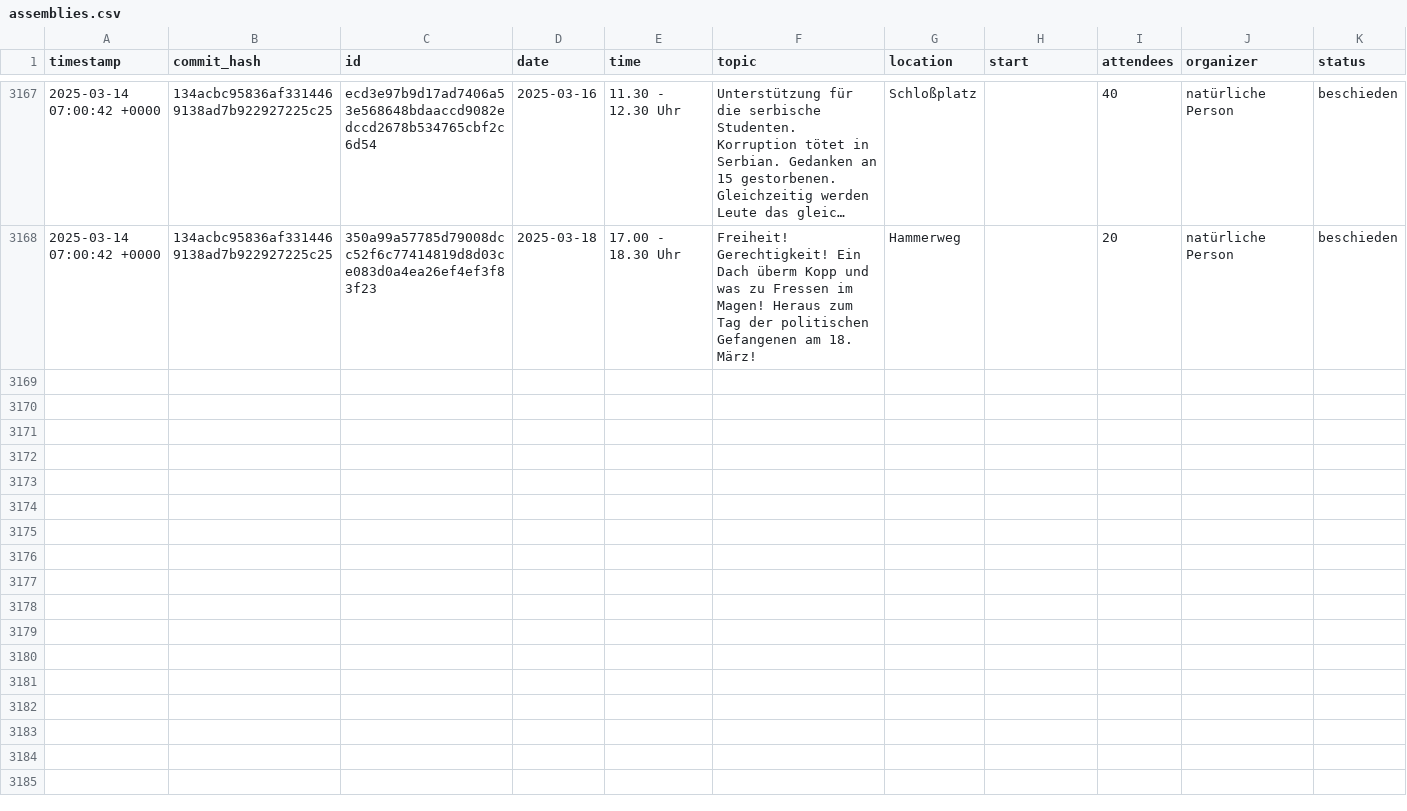
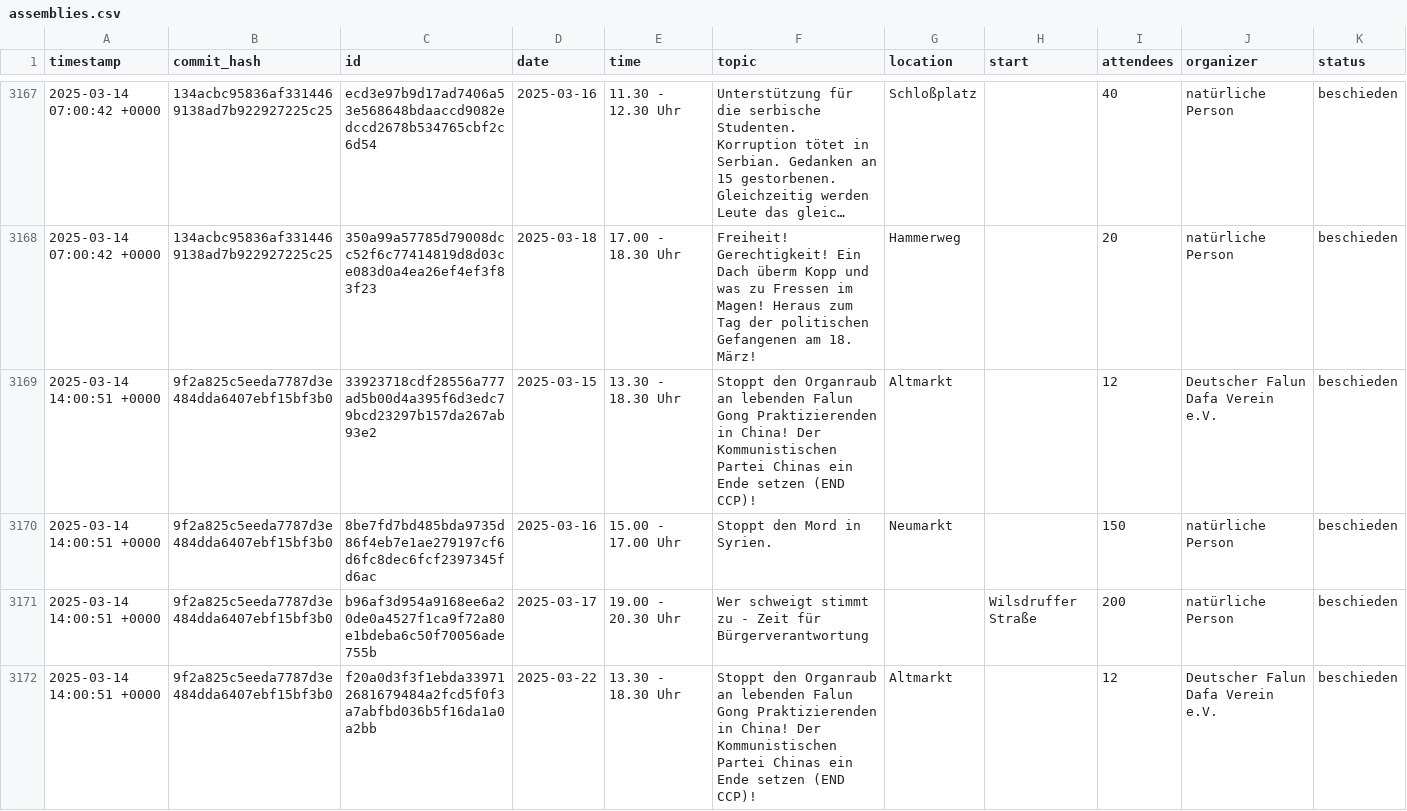
Before and after one commit to kiliankoe/versammlungen-in-dresden, a CSV file: assemblies.csv, drawn as a sheet; only a part is shown, gaps mark what is left out; long unchanged cells end in …; the diff covers the shown part only; the diff names each change by its address in the sheet, - before the commit and + after, or states it on an @@ line.

```diff
--- a/assemblies.csv
+++ b/assemblies.csv
+row 3169: 2025-03-14 14:00:51 +0000 | 9f2a825c5eeda7787d3e484dda6407ebf15bf3b0 | 33923718cdf28556a777ad5b00d4a395f6d3edc79bcd23297b157da267ab93e2 | 2025-03-15 | 13.30 - 18.30 Uhr | Stoppt den Organraub an lebenden Falun Gong Praktizierenden in China! Der Kommunistischen Partei Chinas ein Ende setzen (END CCP)! | Altmarkt |  | 12 | Deutscher Falun Dafa Verein e.V. | beschieden
+row 3170: 2025-03-14 14:00:51 +0000 | 9f2a825c5eeda7787d3e484dda6407ebf15bf3b0 | 8be7fd7bd485bda9735d86f4eb7e1ae279197cf6d6fc8dec6fcf2397345fd6ac | 2025-03-16 | 15.00 - 17.00 Uhr | Stoppt den Mord in Syrien. | Neumarkt |  | 150 | natürliche Person | beschieden
+row 3171: 2025-03-14 14:00:51 +0000 | 9f2a825c5eeda7787d3e484dda6407ebf15bf3b0 | b96af3d954a9168ee6a20de0a4527f1ca9f72a80e1bdeba6c50f70056ade755b | 2025-03-17 | 19.00 - 20.30 Uhr | Wer schweigt stimmt zu - Zeit für Bürgerverantwortung |  | Wilsdruffer Straße | 200 | natürliche Person | beschieden
+row 3172: 2025-03-14 14:00:51 +0000 | 9f2a825c5eeda7787d3e484dda6407ebf15bf3b0 | f20a0d3f3f1ebda339712681679484a2fcd5f0f3a7abfbd036b5f16da1a0a2bb | 2025-03-22 | 13.30 - 18.30 Uhr | Stoppt den Organraub an lebenden Falun Gong Praktizierenden in China! Der Kommunistischen Partei Chinas ein Ende setzen (END CCP)! | Altmarkt |  | 12 | Deutscher Falun Dafa Verein e.V. | beschieden
```
Also changed, not shown: 10 added rows elsewhere in this file.
